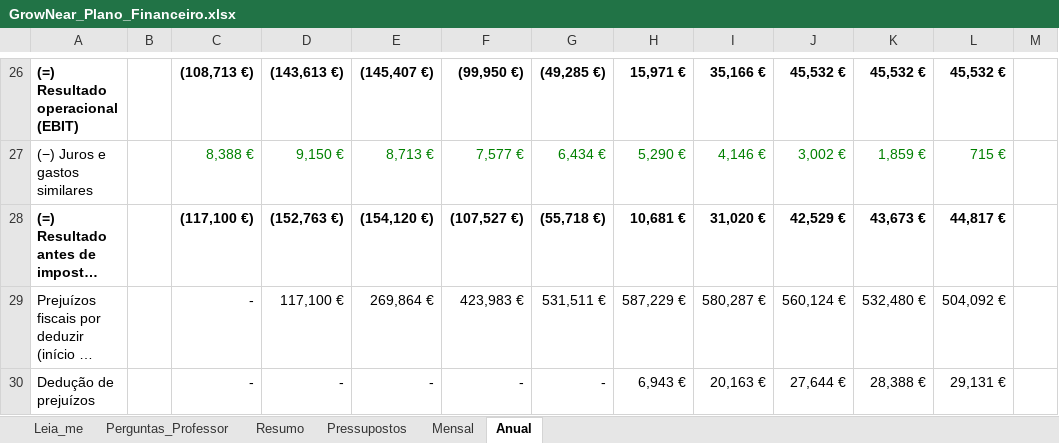
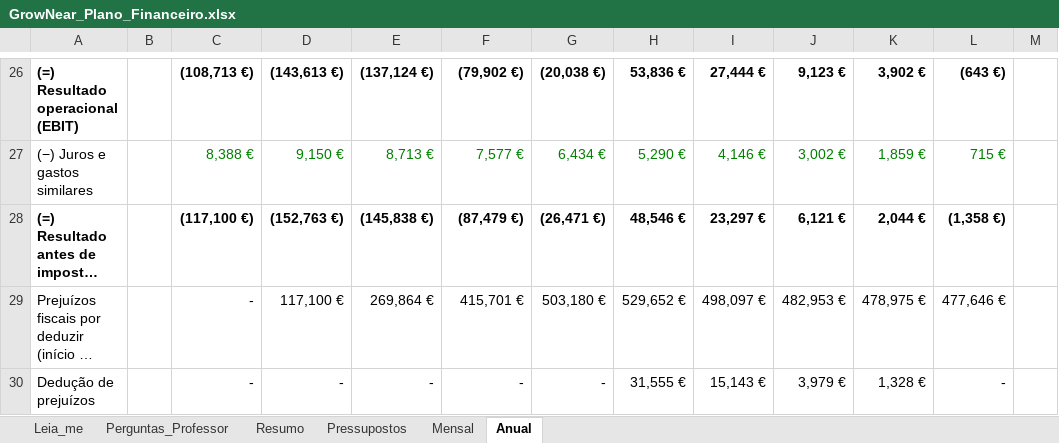
Before and after one commit to tteixeira30/INOVEL-2026, an Excel workbook: Files/Entrega_2_Plano_Negocio/Plano_Financeiro/GrowNear_Plano_Financeiro.xlsx, sheet Anual, drawn as a sheet; only a part is shown, gaps mark what is left out; long unchanged cells end in …; values as stored, in another font and other column widths than the file's, no borders; the diff covers the shown part only; the diff names each change by its address in the sheet, - before the commit and + after, or states it on an @@ line.

```diff
--- a/Files/Entrega_2_Plano_Negocio/Plano_Financeiro/GrowNear_Plano_Financeiro.xlsx (sheet Anual)
+++ b/Files/Entrega_2_Plano_Negocio/Plano_Financeiro/GrowNear_Plano_Financeiro.xlsx (sheet Anual)
-E26: (145,407 €)
+E26: (137,124 €)
-F26: (99,950 €)
+F26: (79,902 €)
-G26: (49,285 €)
+G26: (20,038 €)
-H26: 15,971 €
+H26: 53,836 €
-I26: 35,166 €
+I26: 27,444 €
-J26: 45,532 €
+J26: 9,123 €
-K26: 45,532 €
+K26: 3,902 €
-L26: 45,532 €
+L26: (643 €)
-E28: (154,120 €)
+E28: (145,838 €)
-F28: (107,527 €)
+F28: (87,479 €)
-G28: (55,718 €)
+G28: (26,471 €)
-H28: 10,681 €
+H28: 48,546 €
-I28: 31,020 €
+I28: 23,297 €
-J28: 42,529 €
+J28: 6,121 €
-K28: 43,673 €
+K28: 2,044 €
-L28: 44,817 €
+L28: (1,358 €)
-F29: 423,983 €
+F29: 415,701 €
-G29: 531,511 €
+G29: 503,180 €
-H29: 587,229 €
+H29: 529,652 €
-I29: 580,287 €
+I29: 498,097 €
-J29: 560,124 €
+J29: 482,953 €
-K29: 532,480 €
+K29: 478,975 €
-L29: 504,092 €
+L29: 477,646 €
-H30: 6,943 €
+H30: 31,555 €
-I30: 20,163 €
+I30: 15,143 €
-J30: 27,644 €
+J30: 3,979 €
-K30: 28,388 €
+K30: 1,328 €
-L30: 29,131 €
+L30: -
```
Also changed, not shown: 258 edited cells elsewhere in this sheet, sheet Mensal, sheet Resumo, sheet Perguntas_Professor, sheet Pressupostos.
